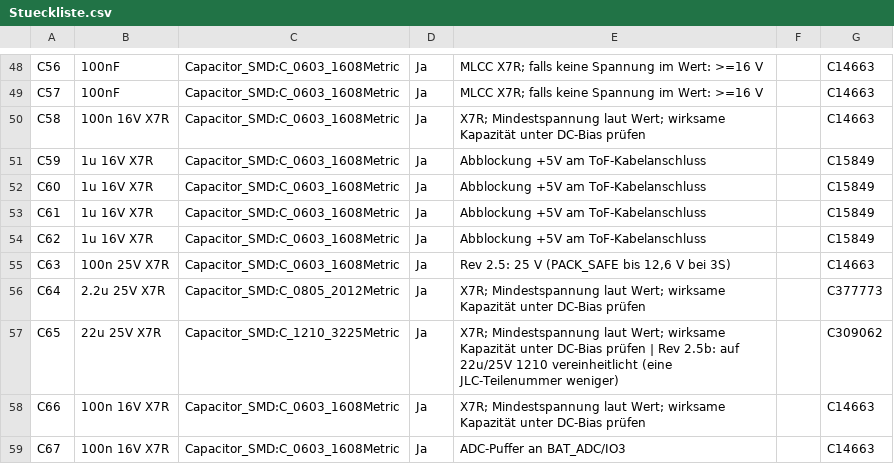
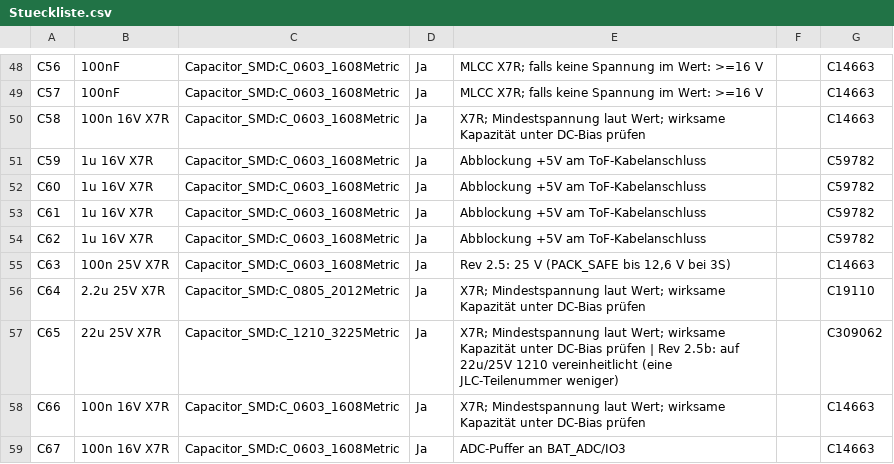
Before and after one commit to chrisitrisi/SelfDrivingRobotExperiments, a CSV file: PCB/Tumbler_Mainboard/Stueckliste.csv, drawn as a sheet; only a part is shown, gaps mark what is left out; the diff covers the shown part only.

```diff
--- a/PCB/Tumbler_Mainboard/Stueckliste.csv
+++ b/PCB/Tumbler_Mainboard/Stueckliste.csv
@@ -50,8 +50,8 @@ C57;100nF;Capacitor_SMD:C_0603_1608Metric;Ja;"MLCC X7R; falls keine Spannung im
 C58;100n 16V X7R;Capacitor_SMD:C_0603_1608Metric;Ja;"X7R; Mindestspannung laut Wert; wirksame Kapazität unter DC-Bias prüfen";;C14663
-C59;1u 16V X7R;Capacitor_SMD:C_0603_1608Metric;Ja;Abblockung +5V am ToF-Kabelanschluss;;C15849
-C60;1u 16V X7R;Capacitor_SMD:C_0603_1608Metric;Ja;Abblockung +5V am ToF-Kabelanschluss;;C15849
-C61;1u 16V X7R;Capacitor_SMD:C_0603_1608Metric;Ja;Abblockung +5V am ToF-Kabelanschluss;;C15849
-C62;1u 16V X7R;Capacitor_SMD:C_0603_1608Metric;Ja;Abblockung +5V am ToF-Kabelanschluss;;C15849
+C59;1u 16V X7R;Capacitor_SMD:C_0603_1608Metric;Ja;Abblockung +5V am ToF-Kabelanschluss;;C59782
+C60;1u 16V X7R;Capacitor_SMD:C_0603_1608Metric;Ja;Abblockung +5V am ToF-Kabelanschluss;;C59782
+C61;1u 16V X7R;Capacitor_SMD:C_0603_1608Metric;Ja;Abblockung +5V am ToF-Kabelanschluss;;C59782
+C62;1u 16V X7R;Capacitor_SMD:C_0603_1608Metric;Ja;Abblockung +5V am ToF-Kabelanschluss;;C59782
 C63;100n 25V X7R;Capacitor_SMD:C_0603_1608Metric;Ja;Rev 2.5: 25 V (PACK_SAFE bis 12,6 V bei 3S);;C14663
-C64;2.2u 25V X7R;Capacitor_SMD:C_0805_2012Metric;Ja;"X7R; Mindestspannung laut Wert; wirksame Kapazität unter DC-Bias prüfen";;C377773
+C64;2.2u 25V X7R;Capacitor_SMD:C_0805_2012Metric;Ja;"X7R; Mindestspannung laut Wert; wirksame Kapazität unter DC-Bias prüfen";;C19110
 C65;22u 25V X7R;Capacitor_SMD:C_1210_3225Metric;Ja;"X7R; Mindestspannung laut Wert; wirksame Kapazität unter DC-Bias prüfen | Rev 2.5b: auf 22u/25V 1210 vereinheitlicht (eine JLC-Teilenummer weniger)";;C309062
```
Also changed, not shown: 21 edited cells elsewhere in this file, 13 other files.
